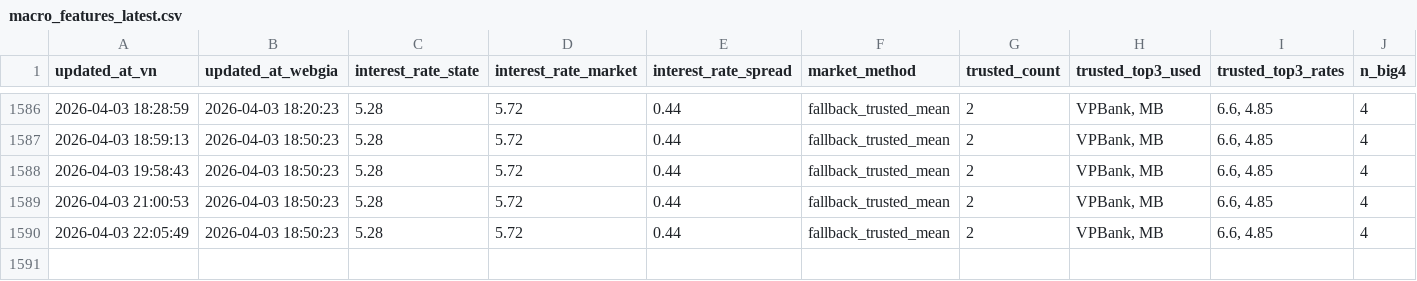
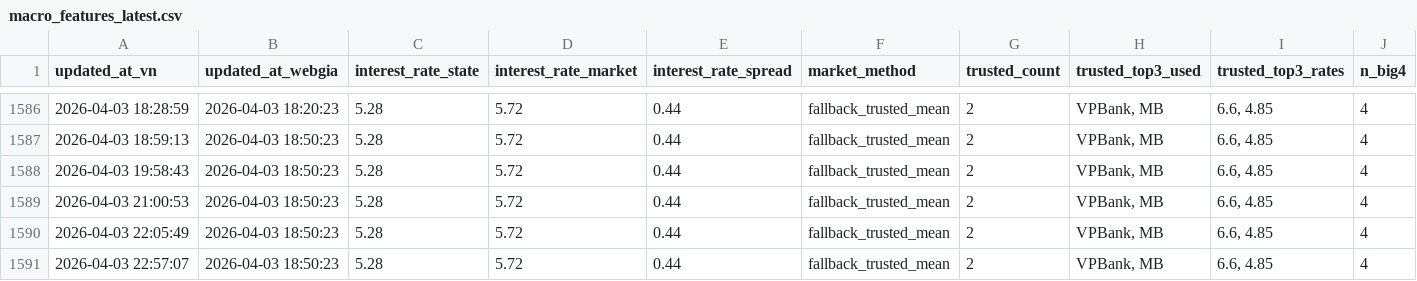
Before and after one commit to Tphong27/gold-data, a CSV file: macro_features_latest.csv, drawn as a sheet; only a part is shown, gaps mark what is left out; rows hold the shown columns only; the diff names each change by its address in the sheet, - before the commit and + after, or states it on an @@ line.

```diff
--- a/macro_features_latest.csv
+++ b/macro_features_latest.csv
+row 1591: 2026-04-03 22:57:07 | 2026-04-03 18:50:23 | 5.28 | 5.72 | 0.44 | fallback_trusted_mean | 2 | VPBank, MB | 6.6, 4.85 | 4
```
Also changed, not shown: 1 other file.
